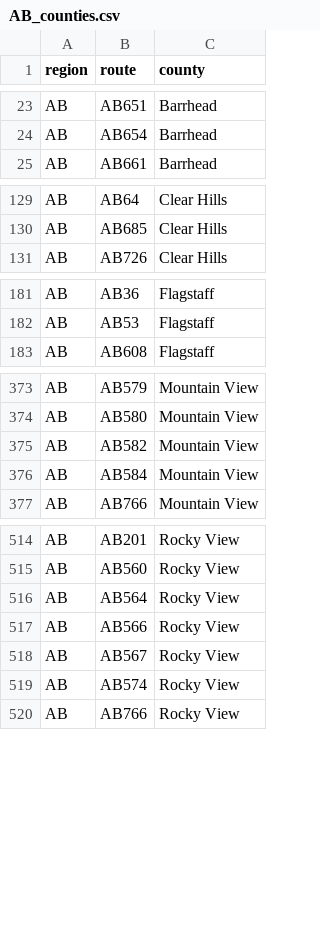
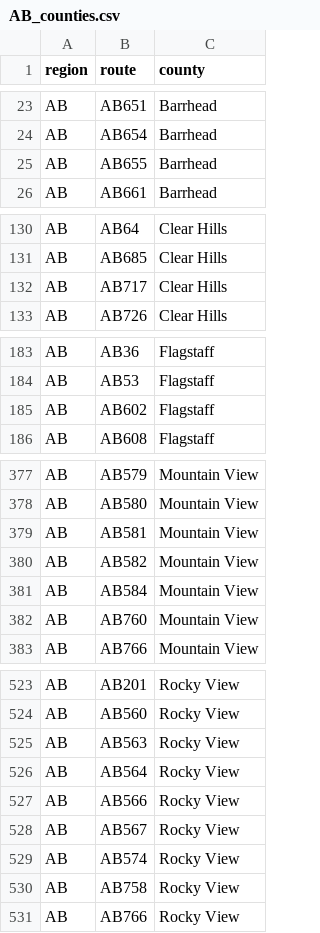
Before and after one commit to Highway-Photo-Project/PhotoData, a CSV file: _counties/AB_counties.csv, drawn as a sheet; only a part is shown, gaps mark what is left out; the diff covers the shown part only; the diff names each change by its address in the sheet, - before the commit and + after, or states it on an @@ line.

Commit message:
Update AB_counties.csv

```diff
--- a/_counties/AB_counties.csv
+++ b/_counties/AB_counties.csv
+row 25: AB | AB655 | Barrhead
+row 132: AB | AB717 | Clear Hills
+row 185: AB | AB602 | Flagstaff
+row 379: AB | AB581 | Mountain View
+row 382: AB | AB760 | Mountain View
+row 525: AB | AB563 | Rocky View
+row 530: AB | AB758 | Rocky View
```
Also changed, not shown: 7 added rows elsewhere in this file.
